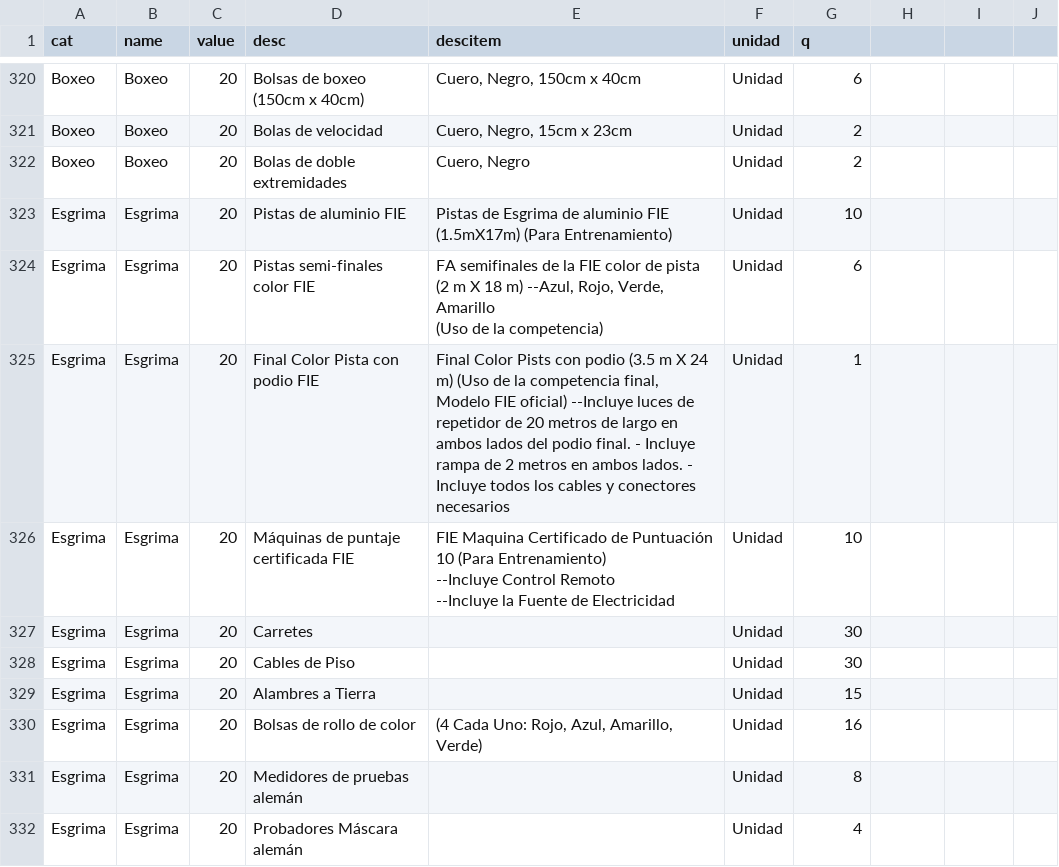
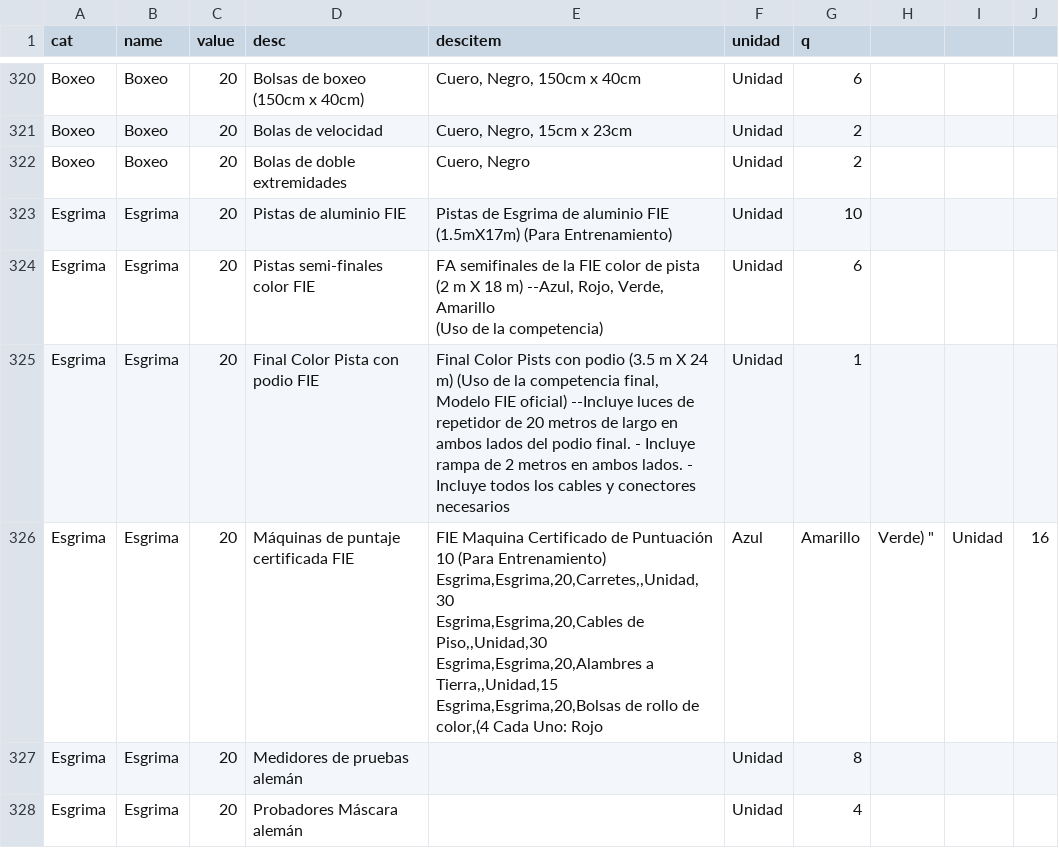
Before and after one commit to tinchoforever/joj-legado, a CSV file: legado/legado.csv, drawn as a sheet; only a part is shown, gaps mark what is left out.

```diff
--- a/legado/legado.csv
+++ b/legado/legado.csv
@@ -327,9 +327,7 @@ Esgrima,Esgrima,20,Pistas semi-finales color FIE,"FA semifinales de la FIE color
 Esgrima,Esgrima,20,Final Color Pista con podio FIE ,"Final Color Pists con podio (3.5 m X 24 m) (Uso de la competencia final, Modelo FIE oficial) --Incluye luces de repetidor de 20 metros de largo en ambos lados del podio final. - Incluye rampa de 2 metros en ambos lados. - Incluye todos los cables y conectores necesarios",Unidad,1
-Esgrima,Esgrima,20,Máquinas de puntaje certificada FIE,"FIE Maquina Certificado de Puntuación 10 (Para Entrenamiento)
---Incluye Control Remoto
---Incluye la Fuente de Electricidad",Unidad,10
-Esgrima,Esgrima,20,Carretes,,Unidad,30
-Esgrima,Esgrima,20,Cables de Piso,,Unidad,30
-Esgrima,Esgrima,20,Alambres a Tierra,,Unidad,15
-Esgrima,Esgrima,20,Bolsas de rollo de color,"(4 Cada Uno: Rojo, Azul, Amarillo, Verde) ",Unidad,16
+Esgrima,Esgrima,20,Máquinas de puntaje certificada FIE,"FIE Maquina Certificado de Puntuación 10 (Para Entrenamiento)
+Esgrima,Esgrima,20,Carretes,,Unidad,30
+Esgrima,Esgrima,20,Cables de Piso,,Unidad,30
+Esgrima,Esgrima,20,Alambres a Tierra,,Unidad,15
+Esgrima,Esgrima,20,Bolsas de rollo de color,"(4 Cada Uno: Rojo, Azul, Amarillo, Verde) ",Unidad,16
 Esgrima,Esgrima,20,Medidores de pruebas alemán,,Unidad,8
```
Also changed, not shown: legado/legado-c.csv, 1 other file.
